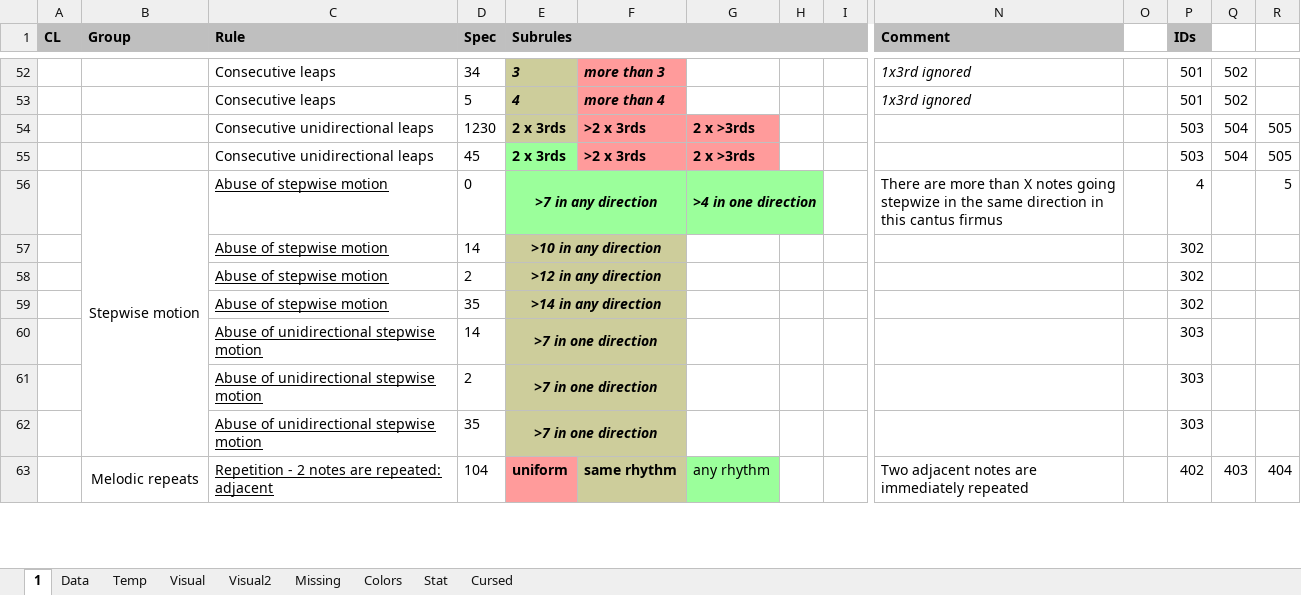
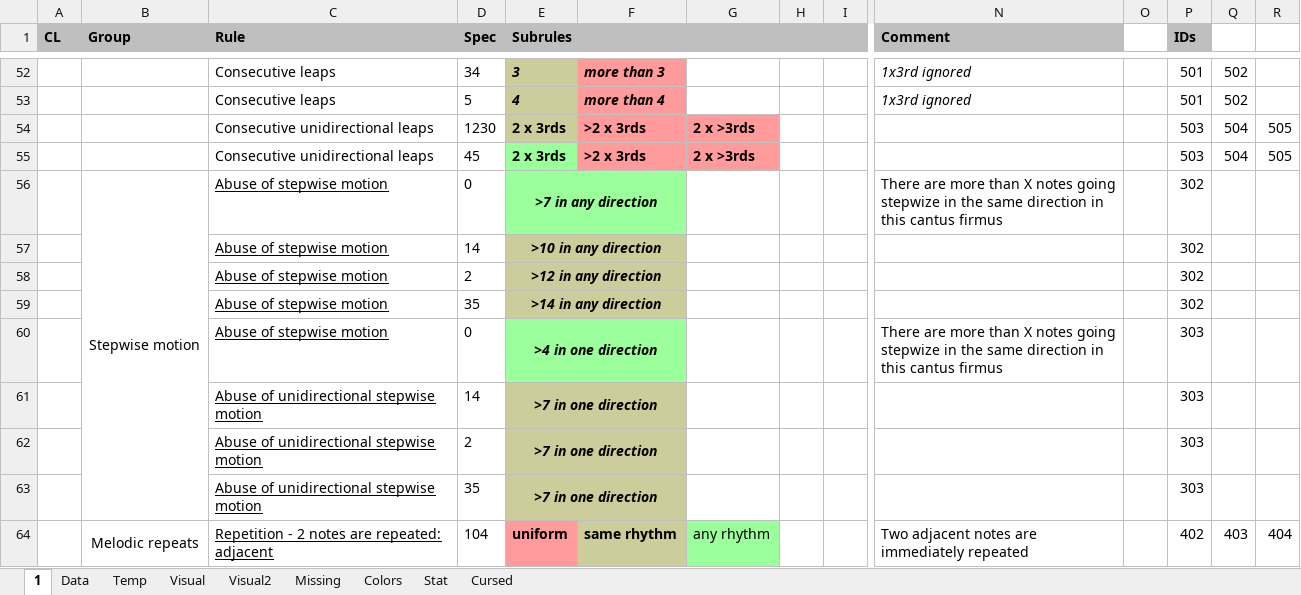
Before and after one commit to Dpst94/MGen, an Excel workbook: MGen/configs/rules/rules.xlsm, sheet 1, drawn as a sheet; only a part is shown, gaps mark what is left out; values as stored, in another font and other column widths than the file's, no borders; charts and pictures not drawn; removed rows and columns are numbered as before the commit, all else as after; rows hold the shown columns only; the diff names each change by its address in the sheet, - before the commit and + after, or states it on an @@ line.

Commit message:
CF1: Wrong long stepwise motion rules that cannot fire for CF #2338

```diff
--- a/MGen/configs/rules/rules.xlsm (sheet 1)
+++ b/MGen/configs/rules/rules.xlsm (sheet 1)
-G56: >4 in one direction
+G56: (empty)
-G56:H56 fill: #9BFF9B
+G56:H56 fill: none
-G56:H56 merged
-P56 (IDs): 4
+P56 (IDs): 302
-R56: 5
+R56: (empty)
+row 60:  |  | Abuse of stepwise motion | 0 | >4 in one direction |  |  |  |  | There are more than X notes going stepwize in the same direction in this cantus firmus |  | 303
```
Also changed, not shown: sheet Data, sheet Missing, formulas that keep their value, charts or pictures, 6 other files.
